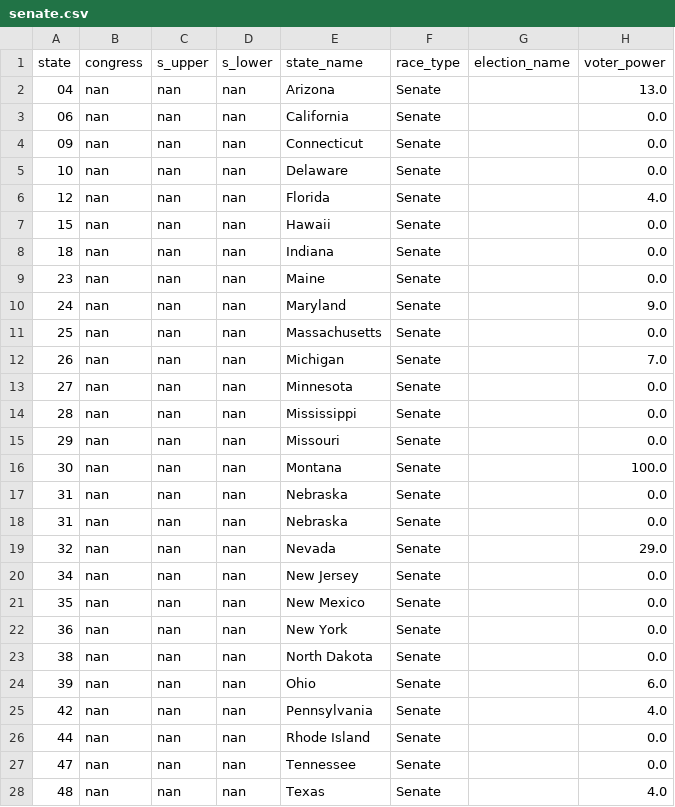
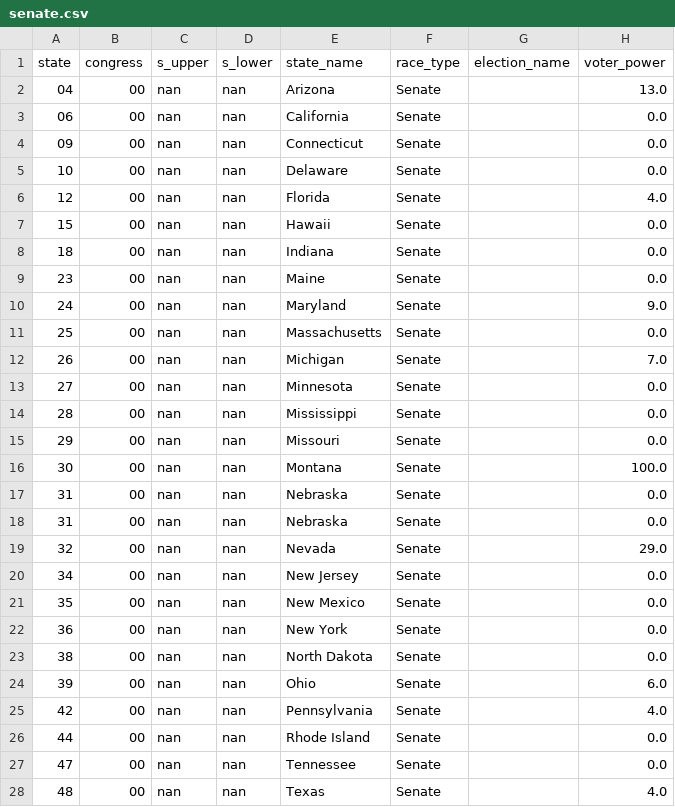
Before and after one commit to PJSuoc/Maximizer-App, a CSV file: server/static/data/calculated_files/csvs/senate.csv, drawn as a sheet; only a part is shown; the diff covers the shown part only.

Commit message:
3 -> 5 per category, and election description

```diff
--- a/server/static/data/calculated_files/csvs/senate.csv
+++ b/server/static/data/calculated_files/csvs/senate.csv
@@ -1,28 +1,28 @@
 state,congress,s_upper,s_lower,state_name,race_type,election_name,voter_power
-04,nan,nan,nan,Arizona,Senate,,13.0
-06,nan,nan,nan,California,Senate,,0.0
-09,nan,nan,nan,Connecticut,Senate,,0.0
-10,nan,nan,nan,Delaware,Senate,,0.0
-12,nan,nan,nan,Florida,Senate,,4.0
-15,nan,nan,nan,Hawaii,Senate,,0.0
-18,nan,nan,nan,Indiana,Senate,,0.0
-23,nan,nan,nan,Maine,Senate,,0.0
-24,nan,nan,nan,Maryland,Senate,,9.0
-25,nan,nan,nan,Massachusetts,Senate,,0.0
-26,nan,nan,nan,Michigan,Senate,,7.0
-27,nan,nan,nan,Minnesota,Senate,,0.0
-28,nan,nan,nan,Mississippi,Senate,,0.0
-29,nan,nan,nan,Missouri,Senate,,0.0
-30,nan,nan,nan,Montana,Senate,,100.0
-31,nan,nan,nan,Nebraska,Senate,,0.0
-31,nan,nan,nan,Nebraska,Senate,,0.0
-32,nan,nan,nan,Nevada,Senate,,29.0
-34,nan,nan,nan,New Jersey,Senate,,0.0
-35,nan,nan,nan,New Mexico,Senate,,0.0
-36,nan,nan,nan,New York,Senate,,0.0
-38,nan,nan,nan,North Dakota,Senate,,0.0
-39,nan,nan,nan,Ohio,Senate,,6.0
-42,nan,nan,nan,Pennsylvania,Senate,,4.0
-44,nan,nan,nan,Rhode Island,Senate,,0.0
-47,nan,nan,nan,Tennessee,Senate,,0.0
-48,nan,nan,nan,Texas,Senate,,4.0
+04,00,nan,nan,Arizona,Senate,,13.0
+06,00,nan,nan,California,Senate,,0.0
+09,00,nan,nan,Connecticut,Senate,,0.0
+10,00,nan,nan,Delaware,Senate,,0.0
+12,00,nan,nan,Florida,Senate,,4.0
+15,00,nan,nan,Hawaii,Senate,,0.0
+18,00,nan,nan,Indiana,Senate,,0.0
+23,00,nan,nan,Maine,Senate,,0.0
+24,00,nan,nan,Maryland,Senate,,9.0
+25,00,nan,nan,Massachusetts,Senate,,0.0
+26,00,nan,nan,Michigan,Senate,,7.0
+27,00,nan,nan,Minnesota,Senate,,0.0
+28,00,nan,nan,Mississippi,Senate,,0.0
+29,00,nan,nan,Missouri,Senate,,0.0
+30,00,nan,nan,Montana,Senate,,100.0
+31,00,nan,nan,Nebraska,Senate,,0.0
+31,00,nan,nan,Nebraska,Senate,,0.0
+32,00,nan,nan,Nevada,Senate,,29.0
+34,00,nan,nan,New Jersey,Senate,,0.0
+35,00,nan,nan,New Mexico,Senate,,0.0
+36,00,nan,nan,New York,Senate,,0.0
+38,00,nan,nan,North Dakota,Senate,,0.0
+39,00,nan,nan,Ohio,Senate,,6.0
+42,00,nan,nan,Pennsylvania,Senate,,4.0
+44,00,nan,nan,Rhode Island,Senate,,0.0
+47,00,nan,nan,Tennessee,Senate,,0.0
+48,00,nan,nan,Texas,Senate,,4.0
```
Also changed, not shown: 7 edited cells elsewhere in this file, 5 other files.
